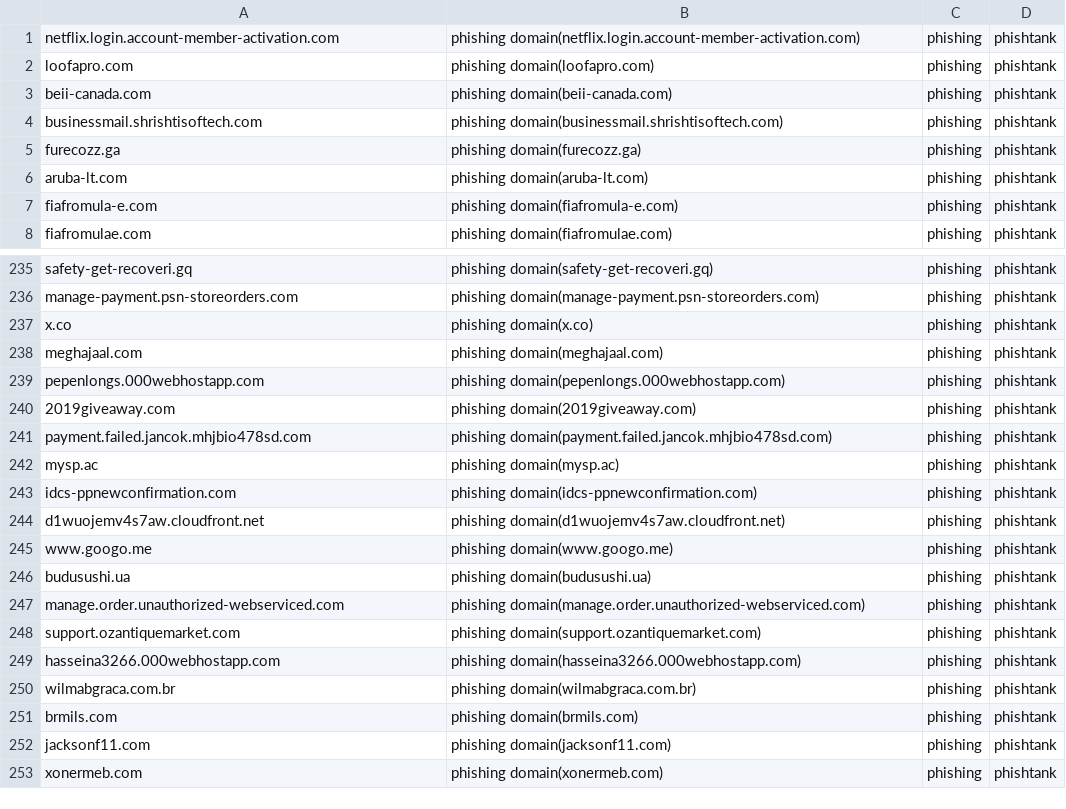
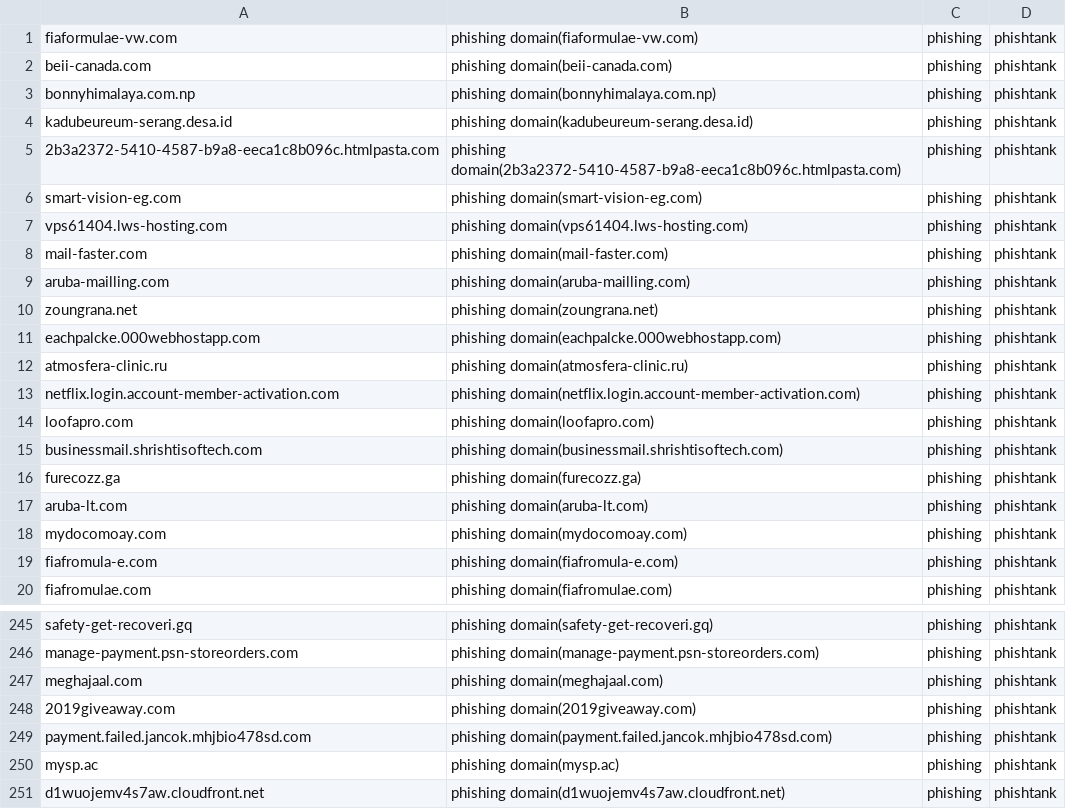
Before and after one commit to sinjukukawataro/20180511, a CSV file: phishing-domains.csv, drawn as a sheet; only a part is shown, gaps mark what is left out; the shorter side is filled out with more unchanged rows; the diff covers the shown part only.

Commit message:
update_20190729_160342

```diff
--- a/phishing-domains.csv
+++ b/phishing-domains.csv
@@ -1,4 +1,15 @@
+fiaformulae-vw.com,phishing domain(fiaformulae-vw.com),phishing,phishtank
+beii-canada.com,phishing domain(beii-canada.com),phishing,phishtank
+bonnyhimalaya.com.np,phishing domain(bonnyhimalaya.com.np),phishing,phishtank
+kadubeureum-serang.desa.id,phishing domain(kadubeureum-serang.desa.id),phishing,phishtank
+2b3a2372-5410-4587-b9a8-eeca1c8b096c.htmlpasta.com,phishing domain(2b3a2372-5410-4587-b9a8-eeca1c8b096c.htmlpasta.com),phishing,phishtank
+smart-vision-eg.com,phishing domain(smart-vision-eg.com),phishing,phishtank
+vps61404.lws-hosting.com,phishing domain(vps61404.lws-hosting.com),phishing,phishtank
+mail-faster.com,phishing domain(mail-faster.com),phishing,phishtank
+aruba-mailling.com,phishing domain(aruba-mailling.com),phishing,phishtank
+zoungrana.net,phishing domain(zoungrana.net),phishing,phishtank
+eachpalcke.000webhostapp.com,phishing domain(eachpalcke.000webhostapp.com),phishing,phishtank
+atmosfera-clinic.ru,phishing domain(atmosfera-clinic.ru),phishing,phishtank
 netflix.login.account-member-activation.com,phishing domain(netflix.login.account-member-activation.com),phishing,phishtank
 loofapro.com,phishing domain(loofapro.com),phishing,phishtank
-beii-canada.com,phishing domain(beii-canada.com),phishing,phishtank
 businessmail.shrishtisoftech.com,phishing domain(businessmail.shrishtisoftech.com),phishing,phishtank
@@ -6,2 +17,3 @@ furecozz.ga,phishing domain(furecozz.ga),phishing,phishtank
 aruba-lt.com,phishing domain(aruba-lt.com),phishing,phishtank
+mydocomoay.com,phishing domain(mydocomoay.com),phishing,phishtank
 fiafromula-e.com,phishing domain(fiafromula-e.com),phishing,phishtank
@@ -236,5 +246,3 @@ safety-get-recoveri.gq,phishing domain(safety-get-recoveri.gq),phishing,phishtan
 manage-payment.psn-storeorders.com,phishing domain(manage-payment.psn-storeorders.com),phishing,phishtank
-x.co,phishing domain(x.co),phishing,phishtank
 meghajaal.com,phishing domain(meghajaal.com),phishing,phishtank
-pepenlongs.000webhostapp.com,phishing domain(pepenlongs.000webhostapp.com),phishing,phishtank
 2019giveaway.com,phishing domain(2019giveaway.com),phishing,phishtank
@@ -242,3 +250,2 @@ payment.failed.jancok.mhjbio478sd.com,phishing domain(payment.failed.jancok.mhjb
 mysp.ac,phishing domain(mysp.ac),phishing,phishtank
-idcs-ppnewconfirmation.com,phishing domain(idcs-ppnewconfirmation.com),phishing,phishtank
 d1wuojemv4s7aw.cloudfront.net,phishing domain(d1wuojemv4s7aw.cloudfront.net),phishing,phishtank
```
Also changed, not shown: 8 removed rows and 3 moved rows elsewhere in this file.
